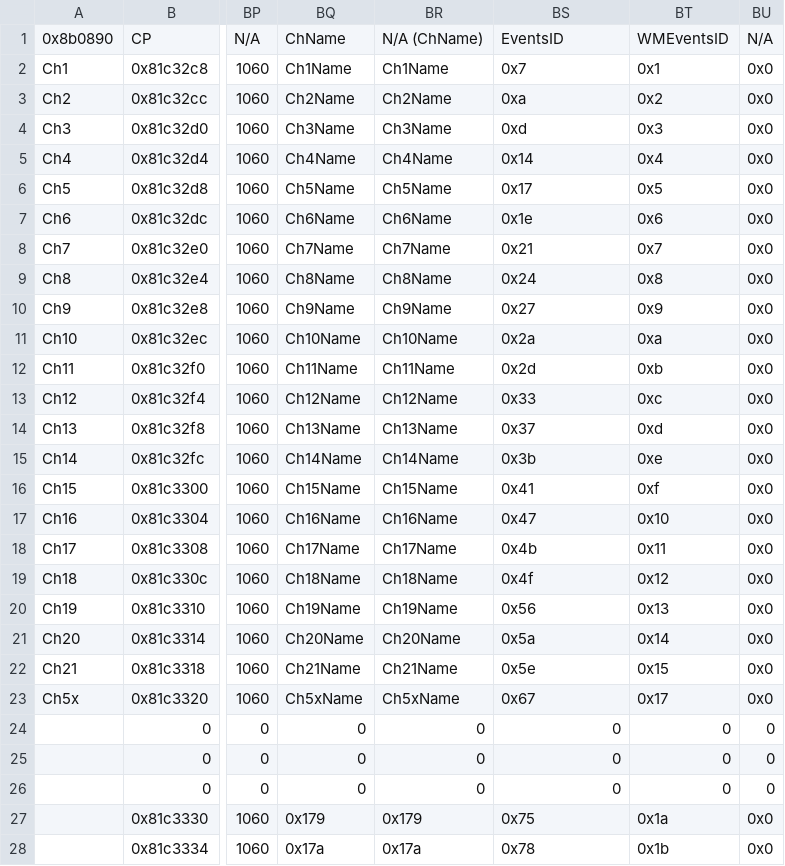
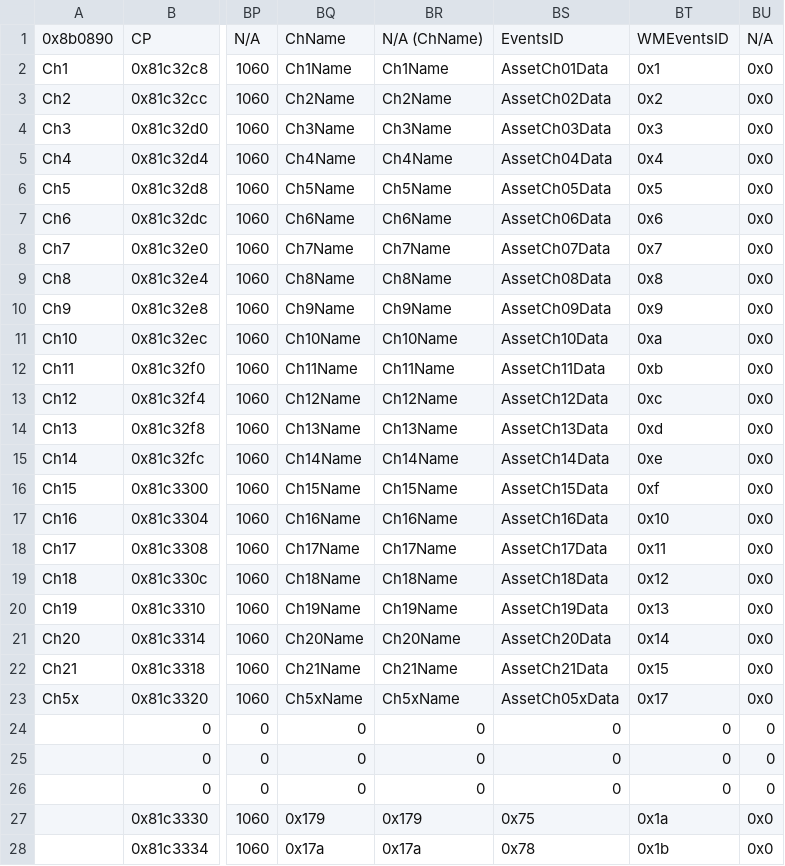
Before and after one commit to Peer56/CommunityBlitz5, a CSV file: Tables/NightmareModules/ChapterData/ChapterData.csv, drawn as a sheet; only a part is shown, gaps mark what is left out; the diff names each change by its address in the sheet, - before the commit and + after, or states it on an @@ line.

Commit message:
add and use chapter asset definitions ("plist")

```diff
--- a/Tables/NightmareModules/ChapterData/ChapterData.csv
+++ b/Tables/NightmareModules/ChapterData/ChapterData.csv
-BS2: 0x7
+BS2: AssetCh01Data
-BS3: 0xa
+BS3: AssetCh02Data
-BS4: 0xd
+BS4: AssetCh03Data
-BS5: 0x14
+BS5: AssetCh04Data
-BS6: 0x17
+BS6: AssetCh05Data
-BS7: 0x1e
+BS7: AssetCh06Data
-BS8: 0x21
+BS8: AssetCh07Data
-BS9: 0x24
+BS9: AssetCh08Data
-BS10: 0x27
+BS10: AssetCh09Data
-BS11: 0x2a
+BS11: AssetCh10Data
-BS12: 0x2d
+BS12: AssetCh11Data
-BS13: 0x33
+BS13: AssetCh12Data
-BS14: 0x37
+BS14: AssetCh13Data
-BS15: 0x3b
+BS15: AssetCh14Data
-BS16: 0x41
+BS16: AssetCh15Data
-BS17: 0x47
+BS17: AssetCh16Data
-BS18: 0x4b
+BS18: AssetCh17Data
-BS19: 0x4f
+BS19: AssetCh18Data
-BS20: 0x56
+BS20: AssetCh19Data
-BS21: 0x5a
+BS21: AssetCh20Data
-BS22: 0x5e
+BS22: AssetCh21Data
-BS23: 0x67
+BS23: AssetCh05xData
```
Also changed, not shown: 40 other files.
